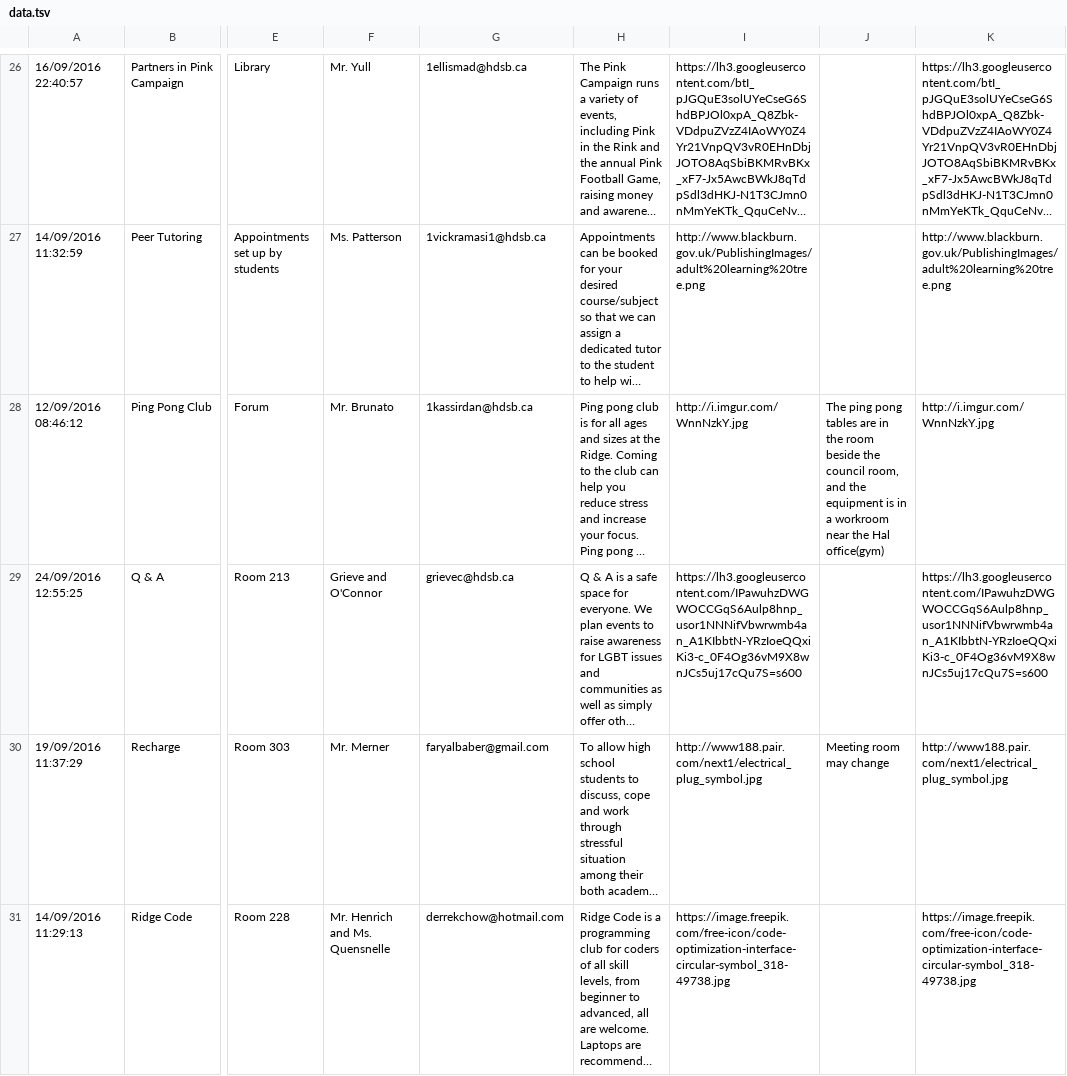
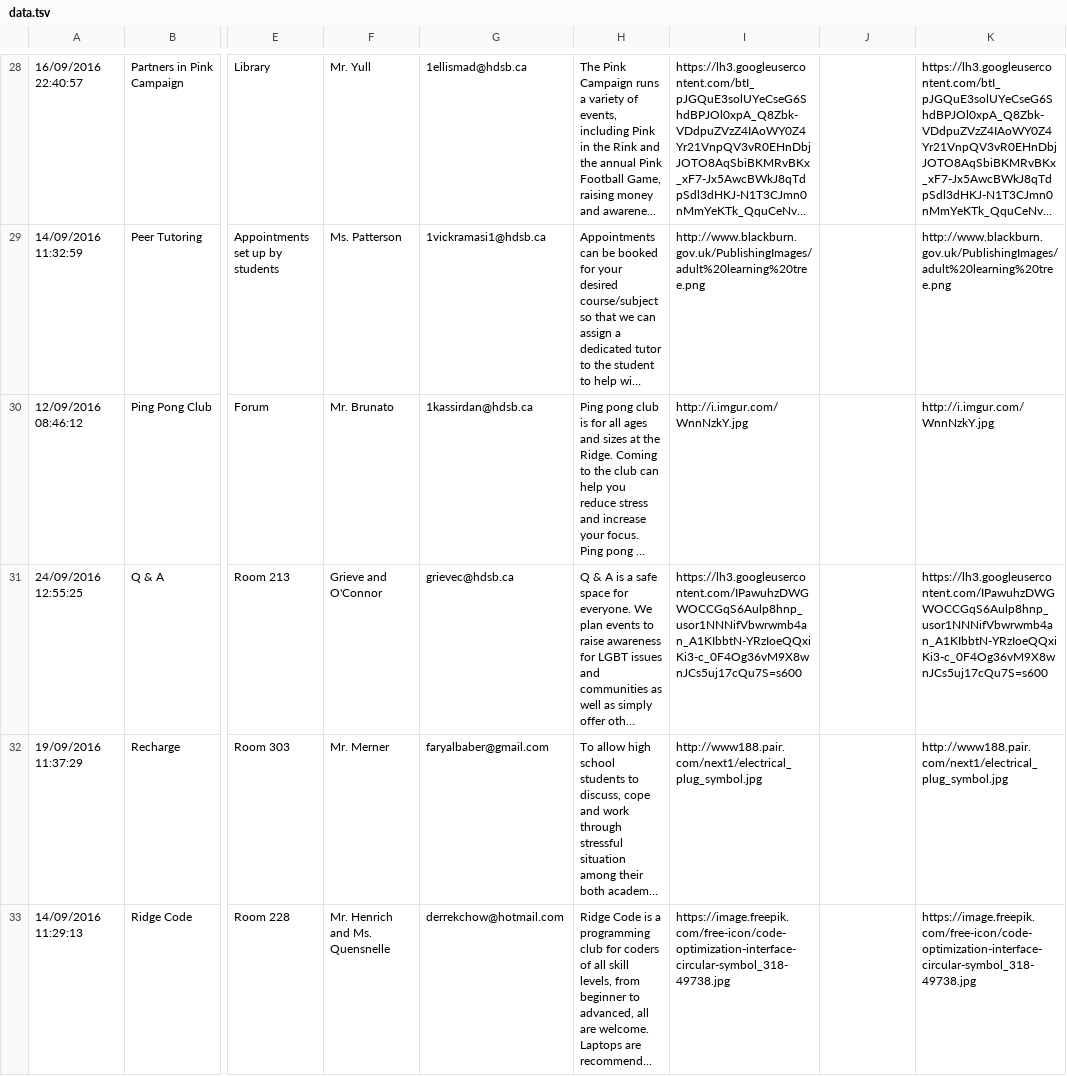
Before and after one commit to iroquoisridge/ridgeclubs, a TSV file: data.tsv, drawn as a sheet; only a part is shown, gaps mark what is left out; long unchanged cells end in …; addresses are those after the commit; the diff covers the shown part only; the diff names each change by its address in the sheet, - before the commit and + after, or states it on an @@ line.

```diff
--- a/data.tsv
+++ b/data.tsv
-J30: The ping pong tables are in the room beside the council room, and the equipment is in a workroom near the Hal office(gym)
+J30: (empty)
-J32: Meeting room may change
+J32: (empty)
```
Also changed, not shown: 1 added row, 1 removed row, 1 moved row and 10 edited cells elsewhere in this file.
